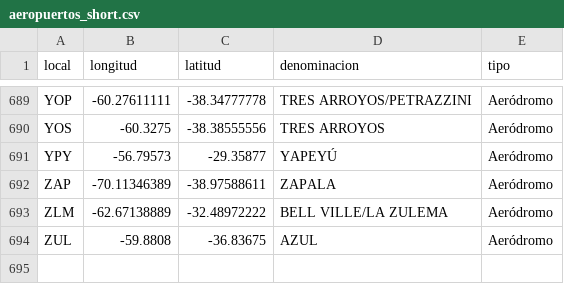
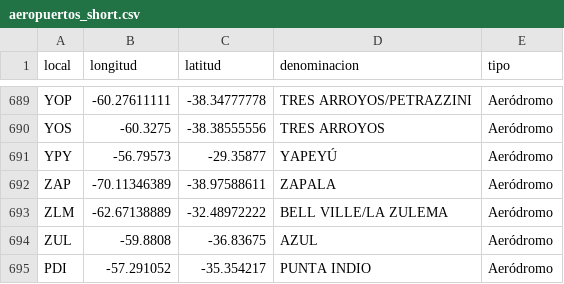
Before and after one commit to hmreumann/ecd2022a, a CSV file: personales/data/aeropuertos_short.csv, drawn as a sheet; only a part is shown, gaps mark what is left out; the diff names each change by its address in the sheet, - before the commit and + after, or states it on an @@ line.

```diff
--- a/personales/data/aeropuertos_short.csv
+++ b/personales/data/aeropuertos_short.csv
+row 695: PDI | -57.291052 | -35.354217 | PUNTA INDIO | Aeródromo
```
Also changed, not shown: 2 other files.
